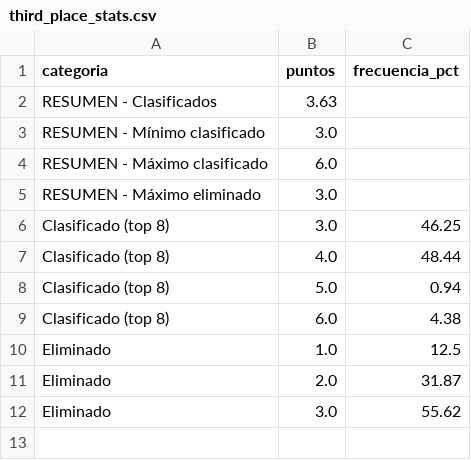
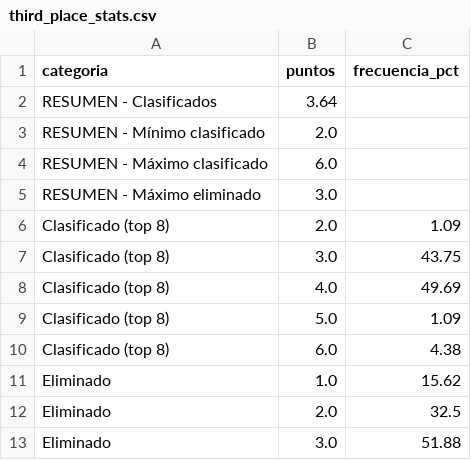
Before and after one commit to DevAimar8/World-Cup-2026-Simulator, a CSV file: outputs/third_place_stats.csv, drawn as a sheet.

```diff
--- a/outputs/third_place_stats.csv
+++ b/outputs/third_place_stats.csv
@@ -1,12 +1,13 @@
 categoria,puntos,frecuencia_pct
-RESUMEN - Clasificados,3.63,
-RESUMEN - Mínimo clasificado,3.0,
+RESUMEN - Clasificados,3.64,
+RESUMEN - Mínimo clasificado,2.0,
 RESUMEN - Máximo clasificado,6.0,
 RESUMEN - Máximo eliminado,3.0,
-Clasificado (top 8),3.0,46.25
-Clasificado (top 8),4.0,48.44
-Clasificado (top 8),5.0,0.94
+Clasificado (top 8),2.0,1.09
+Clasificado (top 8),3.0,43.75
+Clasificado (top 8),4.0,49.69
+Clasificado (top 8),5.0,1.09
 Clasificado (top 8),6.0,4.38
-Eliminado,1.0,12.5
-Eliminado,2.0,31.87
-Eliminado,3.0,55.62
+Eliminado,1.0,15.62
+Eliminado,2.0,32.5
+Eliminado,3.0,51.88
```
Also changed, not shown: outputs/finals.csv, outputs/path_to_title.csv, 10 other files.
